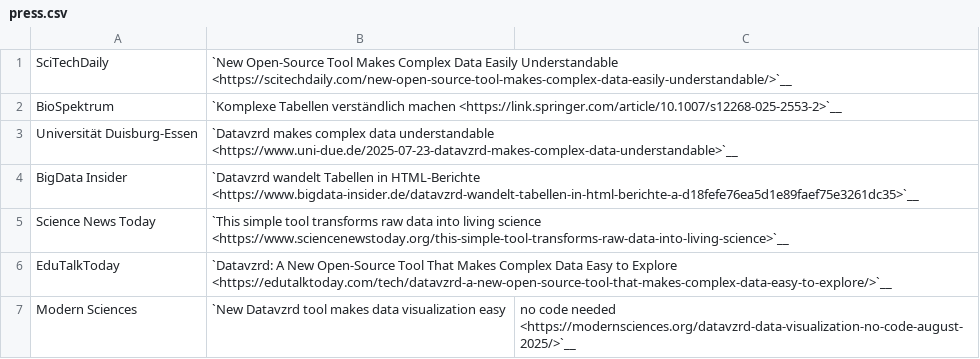
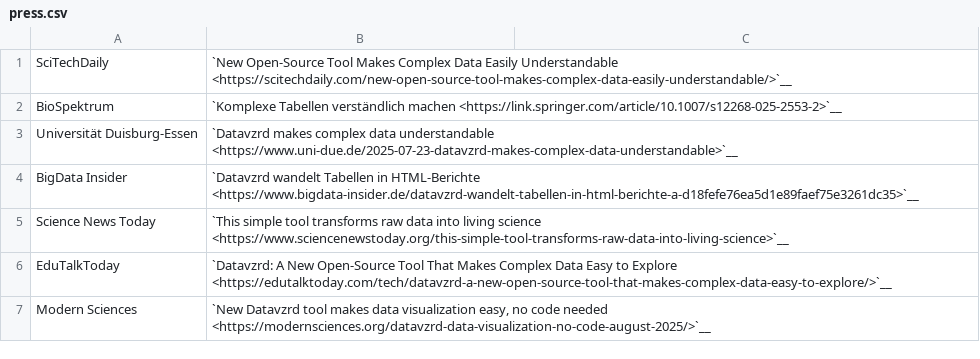
Before and after one commit to datavzrd/datavzrd.github.io, a CSV file: src/docs/press.csv, drawn as a sheet; the diff names each change by its address in the sheet, - before the commit and + after, or states it on an @@ line.

Commit message:
quoting

```diff
--- a/src/docs/press.csv
+++ b/src/docs/press.csv
-B7: …data visualization easy
+B7: …data visualization easy, no code needed <https://modernsciences.org/datavzrd-data-visualization-no-code-august-2025/>`__
-C7: no code needed <https://modernsciences.org/datavzrd-data-visualization-no-code-august-2025/>`__
+C7: (empty)
```
